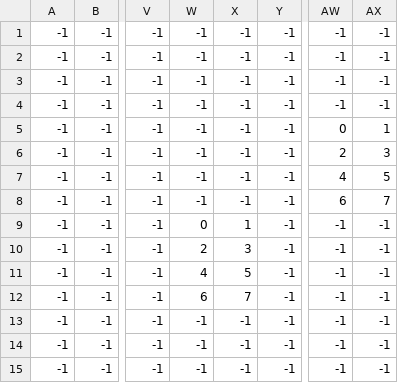
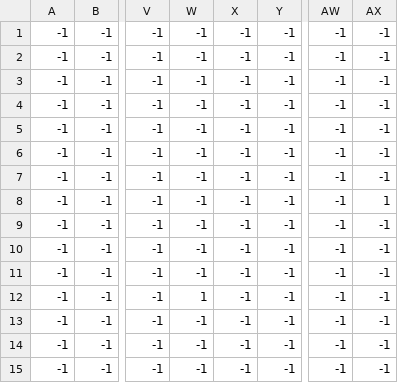
Before and after one commit to kattterin/project_pygame_platformer, a CSV file: levels/0/level_01_bg.csv, drawn as a sheet; only a part is shown, gaps mark what is left out; the diff names each change by its address in the sheet, - before the commit and + after, or states it on an @@ line.

```diff
--- a/levels/0/level_01_bg.csv
+++ b/levels/0/level_01_bg.csv
-AW5: 0
+AW5: -1
-AX5: 1
+AX5: -1
-AW6: 2
+AW6: -1
-AX6: 3
+AX6: -1
-AW7: 4
+AW7: -1
-AX7: 5
+AX7: -1
-AW8: 6
+AW8: -1
-AX8: 7
+AX8: 1
-W9: 0
+W9: -1
-X9: 1
+X9: -1
-W10: 2
+W10: -1
-X10: 3
+X10: -1
-W11: 4
+W11: -1
-X11: 5
+X11: -1
-W12: 6
+W12: 1
-X12: 7
+X12: -1
```
Also changed, not shown: 7 other files.
